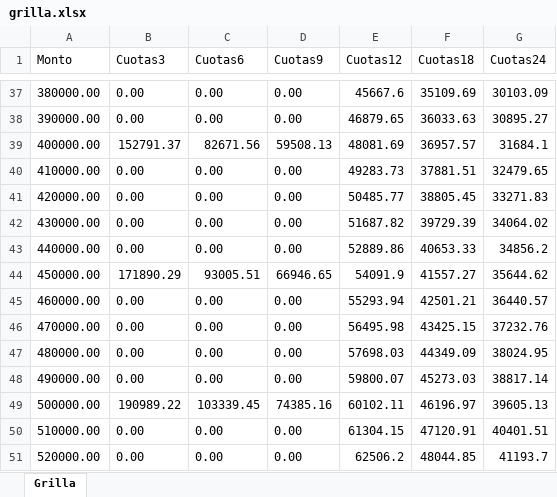
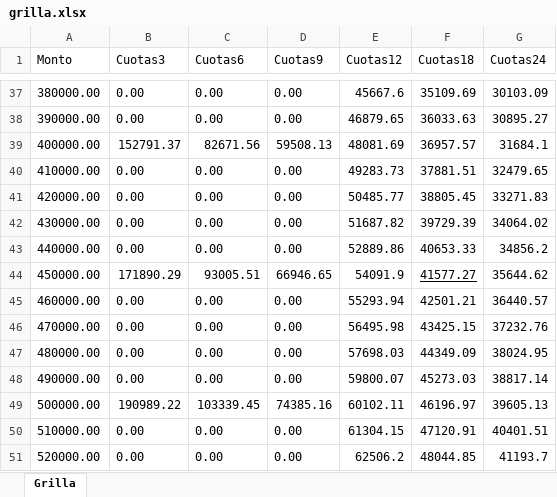
Before and after one commit to pyraed/sistema_consultas, an Excel workbook: grilla.xlsx, sheet Grilla, drawn as a sheet; only a part is shown, gaps mark what is left out; values as stored, in another font and other column widths than the file's, no borders; the diff names each change by its address in the sheet, - before the commit and + after, or states it on an @@ line.

Commit message:
arreglo grillas22

```diff
--- a/grilla.xlsx (sheet Grilla)
+++ b/grilla.xlsx (sheet Grilla)
-F44 (Cuotas18): 41557.27
+F44 (Cuotas18): 41577.27
-F44 underline: off
+F44 underline: on
```
